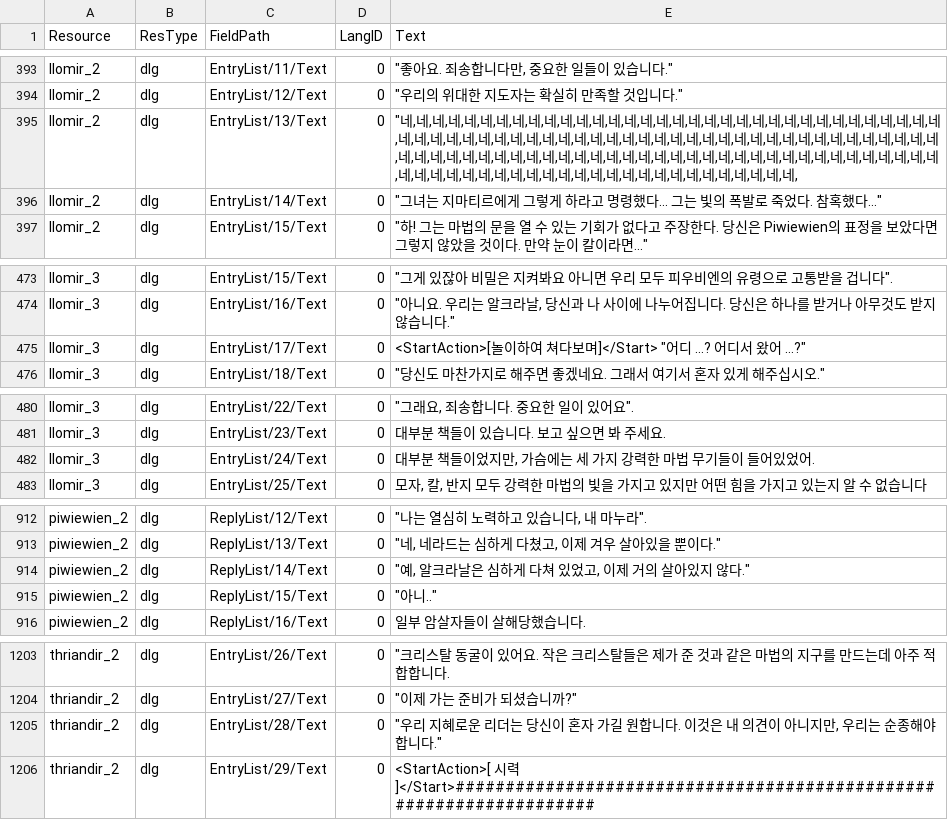
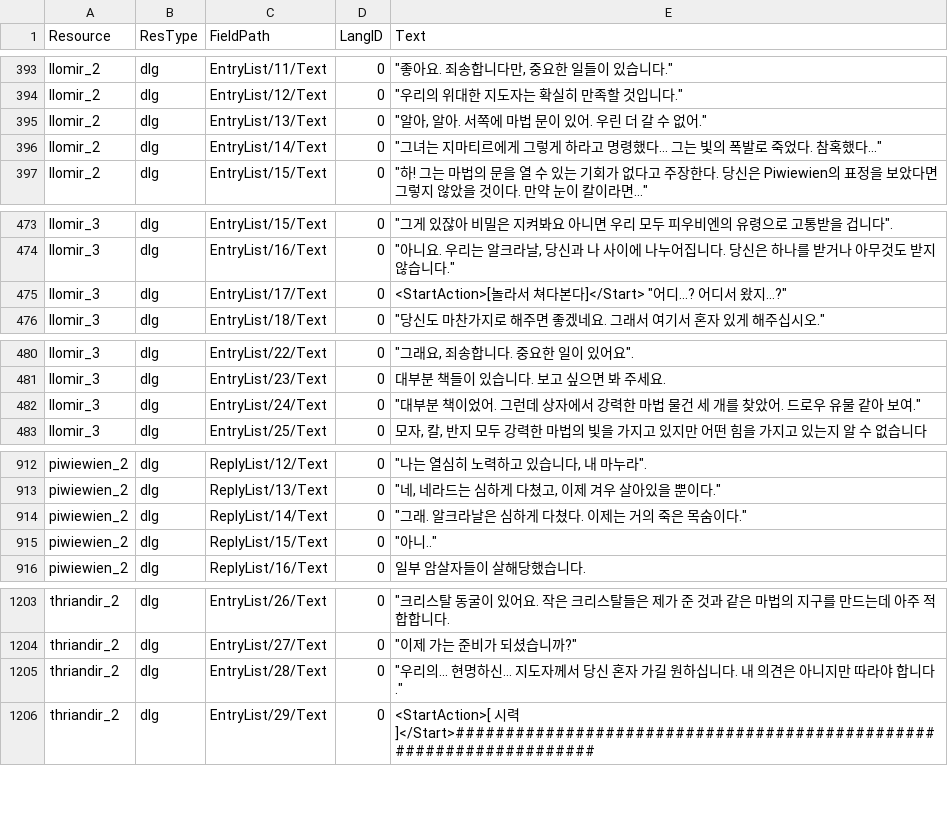
Before and after one commit to iamtalker/nwn1ee-korean-unified, a CSV file: installer/community/AHTD_2_Into_The_Unknown_4_1/translations.csv, drawn as a sheet; only a part is shown, gaps mark what is left out; the diff covers the shown part only.

```diff
--- a/installer/community/AHTD_2_Into_The_Unknown_4_1/translations.csv
+++ b/installer/community/AHTD_2_Into_The_Unknown_4_1/translations.csv
@@ -394,3 +394,3 @@ llomir_2,dlg,EntryList/11/Text,0,"""좋아요. 죄송합니다만, 중요한 일
 llomir_2,dlg,EntryList/12/Text,0,"""우리의 위대한 지도자는 확실히 만족할 것입니다."""
-llomir_2,dlg,EntryList/13/Text,0,"""네,네,네,네,네,네,네,네,네,네,네,네,네,네,네,네,네,네,네,네,네,네,네,네,네,네,네,네,네,네,네,네,네,네,네,네,네,네,네,네,네,네,네,네,네,네,네,네,네,네,네,네,네,네,네,네,네,네,네,네,네,네,네,네,네,네,네,네,네,네,네,네,네,네,네,네,네,네,네,네,네,네,네,네,네,네,네,네,네,네,네,네,네,네,네,네,네,네,네,네,네,네,네,네,네,네,네,네,네,네,네,네,네,네,네,네,네,네,네,네,네,네,네,네,네,네,네,"
+llomir_2,dlg,EntryList/13/Text,0,"""알아, 알아. 서쪽에 마법 문이 있어. 우린 더 갈 수 없어."""
 llomir_2,dlg,EntryList/14/Text,0,"""그녀는 지마티르에게 그렇게 하라고 명령했다... 그는 빛의 폭발로 죽었다. 참혹했다..."""
@@ -474,3 +474,3 @@ llomir_3,dlg,EntryList/15/Text,0,"""그게 있잖아 비밀은 지켜봐요 아
 llomir_3,dlg,EntryList/16/Text,0,"""아니요. 우리는 알크라날, 당신과 나 사이에 나누어집니다. 당신은 하나를 받거나 아무것도 받지 않습니다."""
-llomir_3,dlg,EntryList/17/Text,0,"<StartAction>[놀이하여 쳐다보며]</Start> ""어디 ...? 어디서 왔어 ...?"""
+llomir_3,dlg,EntryList/17/Text,0,"<StartAction>[놀라서 쳐다본다]</Start> ""어디...? 어디서 왔지...?"""
 llomir_3,dlg,EntryList/18/Text,0,"""당신도 마찬가지로 해주면 좋겠네요. 그래서 여기서 혼자 있게 해주십시오."""
@@ -481,3 +481,3 @@ llomir_3,dlg,EntryList/22/Text,0,"""그래요, 죄송합니다. 중요한 일이
 llomir_3,dlg,EntryList/23/Text,0,대부분 책들이 있습니다. 보고 싶으면 봐 주세요.
-llomir_3,dlg,EntryList/24/Text,0,"대부분 책들이었지만, 가슴에는 세 가지 강력한 마법 무기들이 들어있었어."
+llomir_3,dlg,EntryList/24/Text,0,"""대부분 책이었어. 그런데 상자에서 강력한 마법 물건 세 개를 찾았어. 드로우 유물 같아 보여."""
 llomir_3,dlg,EntryList/25/Text,0,"모자, 칼, 반지 모두 강력한 마법의 빛을 가지고 있지만 어떤 힘을 가지고 있는지 알 수 없습니다"
@@ -913,3 +913,3 @@ piwiewien_2,dlg,ReplyList/12/Text,0,"""나는 열심히 노력하고 있습니
 piwiewien_2,dlg,ReplyList/13/Text,0,"""네, 네라드는 심하게 다쳤고, 이제 겨우 살아있을 뿐이다."""
-piwiewien_2,dlg,ReplyList/14/Text,0,"""예, 알크라날은 심하게 다쳐 있었고, 이제 거의 살아있지 않다."""
+piwiewien_2,dlg,ReplyList/14/Text,0,"""그래. 알크라날은 심하게 다쳤다. 이제는 거의 죽은 목숨이다."""
 piwiewien_2,dlg,ReplyList/15/Text,0,"""아니.."""
@@ -1204,3 +1204,3 @@ thriandir_2,dlg,EntryList/26/Text,0,"""크리스탈 동굴이 있어요. 작은
 thriandir_2,dlg,EntryList/27/Text,0,"""이제 가는 준비가 되셨습니까?"""
-thriandir_2,dlg,EntryList/28/Text,0,"""우리 지혜로운 리더는 당신이 혼자 가길 원합니다. 이것은 내 의견이 아니지만, 우리는 순종해야 합니다."""
+thriandir_2,dlg,EntryList/28/Text,0,"""우리의... 현명하신... 지도자께서 당신 혼자 가길 원하십니다. 내 의견은 아니지만 따라야 합니다."""
 thriandir_2,dlg,EntryList/29/Text,0,<StartAction>[ 시력 ]</Start>####################################################################
```
Also changed, not shown: 1 edited cell elsewhere in this file, installer/modbuild/premium/ddf/inline/dlg.csv, installer/modbuild/premium/shadowguard/inline/dlg.csv, 21 other files.
